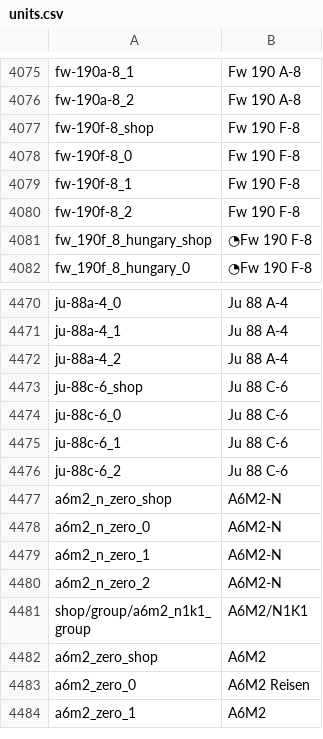
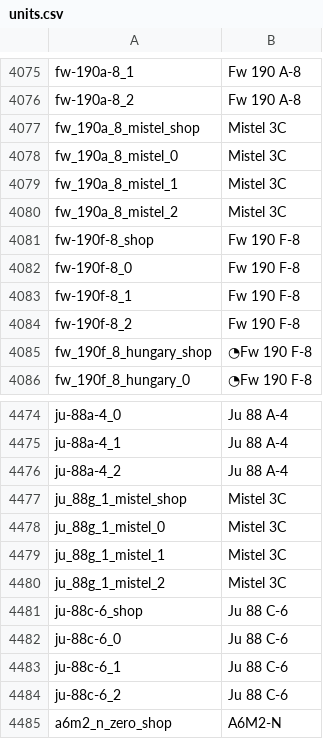
Before and after one commit to R11G/R11G.github.io, a CSV file: WT Localization Files/Default Names/units.csv, drawn as a sheet; only a part is shown, gaps mark what is left out; the shorter side is filled out with more unchanged rows; the diff names each change by its address in the sheet, - before the commit and + after, or states it on an @@ line.

```diff
--- a/WT Localization Files/Default Names/units.csv
+++ b/WT Localization Files/Default Names/units.csv
+row 4077: fw_190a_8_mistel_shop | Mistel 3C
+row 4078: fw_190a_8_mistel_0 | Mistel 3C
+row 4079: fw_190a_8_mistel_1 | Mistel 3C
+row 4080: fw_190a_8_mistel_2 | Mistel 3C
+row 4477: ju_88g_1_mistel_shop | Mistel 3C
+row 4478: ju_88g_1_mistel_0 | Mistel 3C
+row 4479: ju_88g_1_mistel_1 | Mistel 3C
+row 4480: ju_88g_1_mistel_2 | Mistel 3C
```
Also changed, not shown: WT Localization Files/Jaek898 Default Roundels/units.csv, WT Localization Files/Jaek898 Modified Roundels/units.csv, 1 other file.
